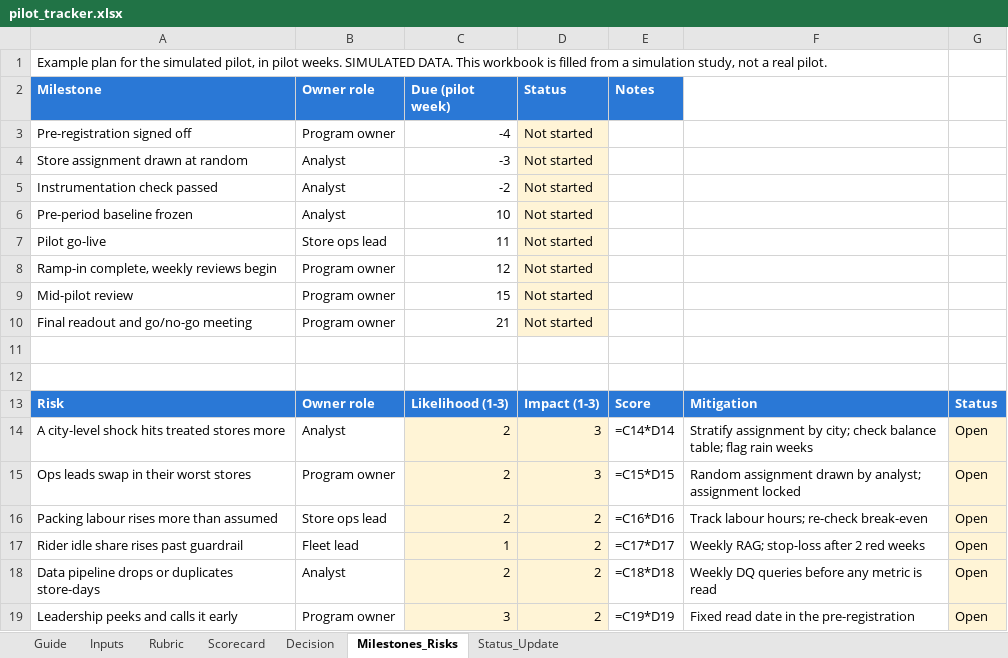
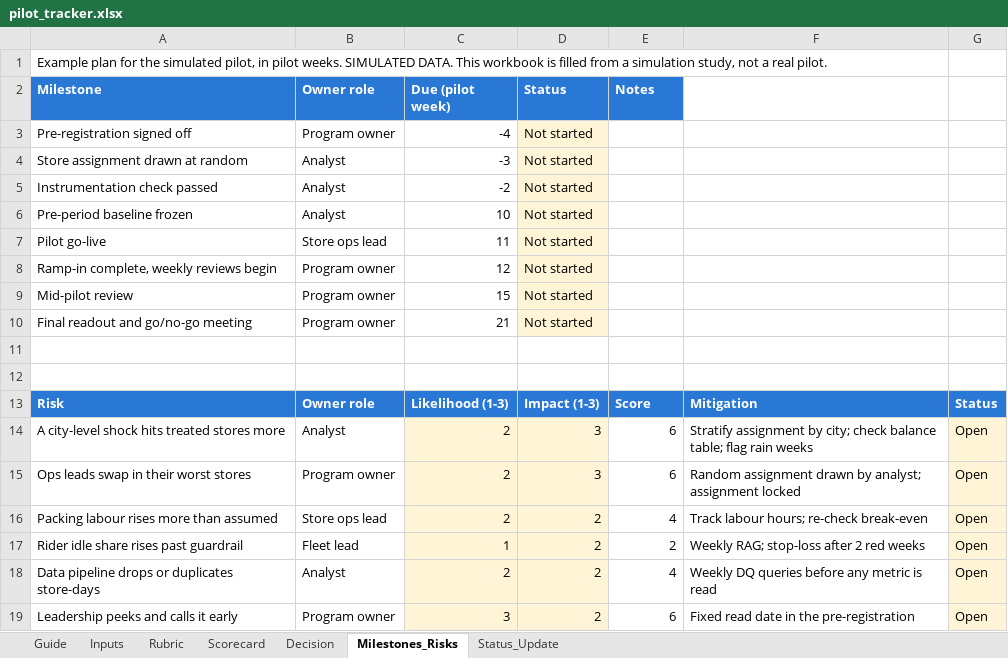
Before and after one commit to divyanshr08code/pm-experiment-pilot-evaluation-framework, an Excel workbook: outputs/pilot_tracker.xlsx, sheet Milestones_Risks, drawn as a sheet; values as stored, in another font and other column widths than the file's, no borders; formulas without a stored value are shown as written; the diff names each change by its address in the sheet, - before the commit and + after, or states it on an @@ line.

```diff
--- a/outputs/pilot_tracker.xlsx (sheet Milestones_Risks)
+++ b/outputs/pilot_tracker.xlsx (sheet Milestones_Risks)
-E14 (Notes): =C14*D14
+E14 (Notes): 6
-E15 (Notes): =C15*D15
+E15 (Notes): 6
-E16 (Notes): =C16*D16
+E16 (Notes): 4
-E17 (Notes): =C17*D17
+E17 (Notes): 2
-E18 (Notes): =C18*D18
+E18 (Notes): 4
-E19 (Notes): =C19*D19
+E19 (Notes): 6
```
Also changed, not shown: sheet Scorecard, sheet Decision, sheet Status_Update, 3 other files.
